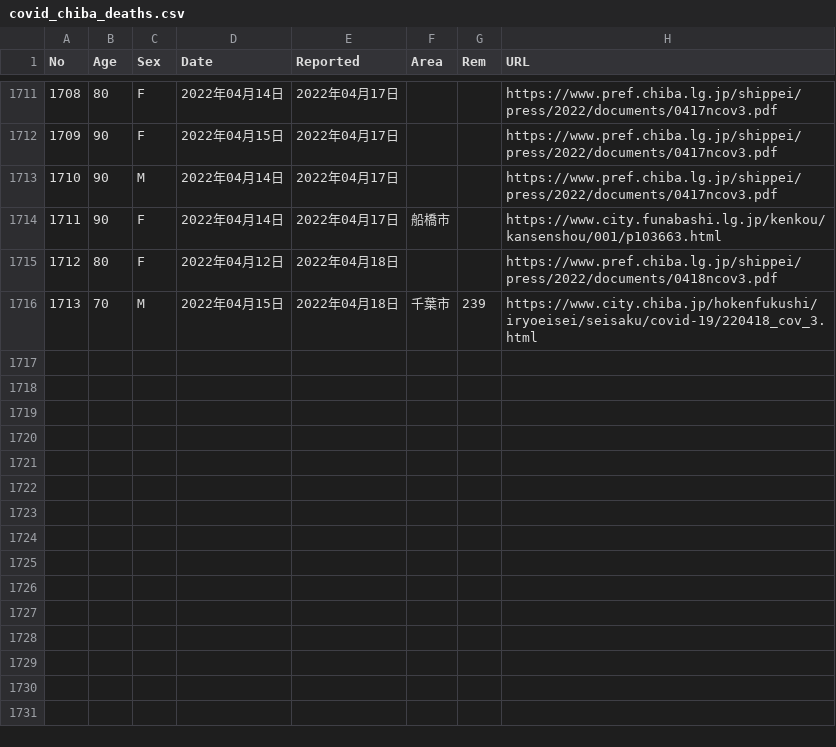
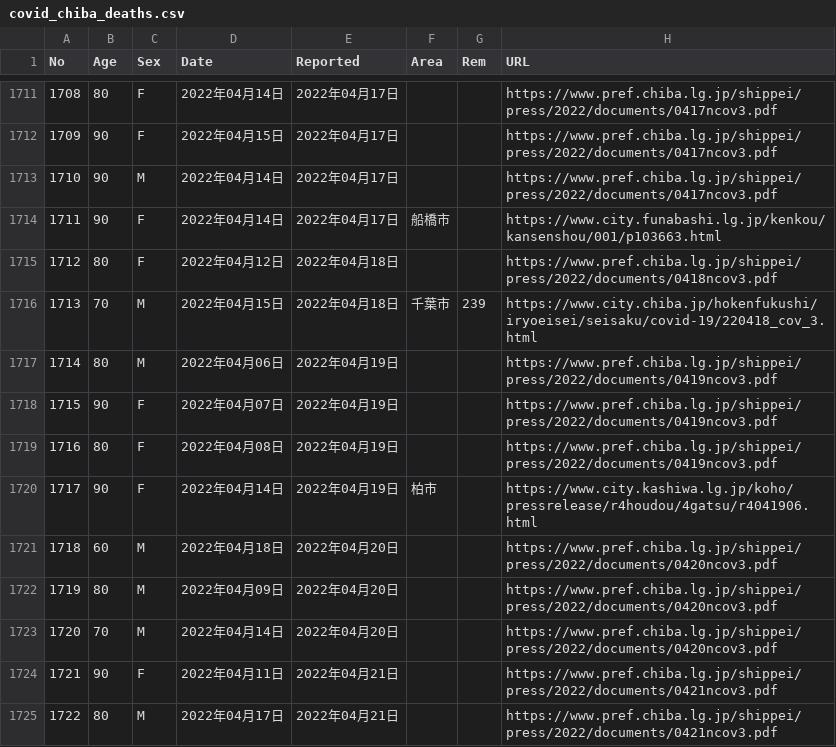
Before and after one commit to igproj-fusion/covid19_data, a CSV file: covid_chiba_deaths.csv, drawn as a sheet; only a part is shown, gaps mark what is left out; the diff names each change by its address in the sheet, - before the commit and + after, or states it on an @@ line.

Commit message:
Update covid_chiba_deaths.csv

```diff
--- a/covid_chiba_deaths.csv
+++ b/covid_chiba_deaths.csv
+row 1717: 1714 | 80 | M | 2022年04月06日 | 2022年04月19日 |  |  | https://www.pref.chiba.lg.jp/shippei/press/2022/documents/0419ncov3.pdf
+row 1718: 1715 | 90 | F | 2022年04月07日 | 2022年04月19日 |  |  | https://www.pref.chiba.lg.jp/shippei/press/2022/documents/0419ncov3.pdf
+row 1719: 1716 | 80 | F | 2022年04月08日 | 2022年04月19日 |  |  | https://www.pref.chiba.lg.jp/shippei/press/2022/documents/0419ncov3.pdf
+row 1720: 1717 | 90 | F | 2022年04月14日 | 2022年04月19日 | 柏市 |  | https://www.city.kashiwa.lg.jp/koho/pressrelease/r4houdou/4gatsu/r4041906.html
+row 1721: 1718 | 60 | M | 2022年04月18日 | 2022年04月20日 |  |  | https://www.pref.chiba.lg.jp/shippei/press/2022/documents/0420ncov3.pdf
+row 1722: 1719 | 80 | M | 2022年04月09日 | 2022年04月20日 |  |  | https://www.pref.chiba.lg.jp/shippei/press/2022/documents/0420ncov3.pdf
+row 1723: 1720 | 70 | M | 2022年04月14日 | 2022年04月20日 |  |  | https://www.pref.chiba.lg.jp/shippei/press/2022/documents/0420ncov3.pdf
+row 1724: 1721 | 90 | F | 2022年04月11日 | 2022年04月21日 |  |  | https://www.pref.chiba.lg.jp/shippei/press/2022/documents/0421ncov3.pdf
+row 1725: 1722 | 80 | M | 2022年04月17日 | 2022年04月21日 |  |  | https://www.pref.chiba.lg.jp/shippei/press/2022/documents/0421ncov3.pdf
```
